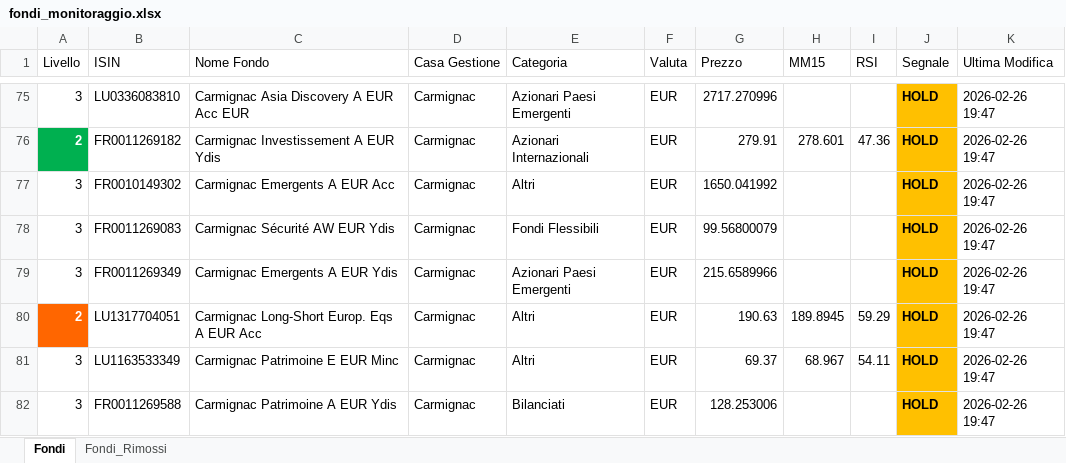
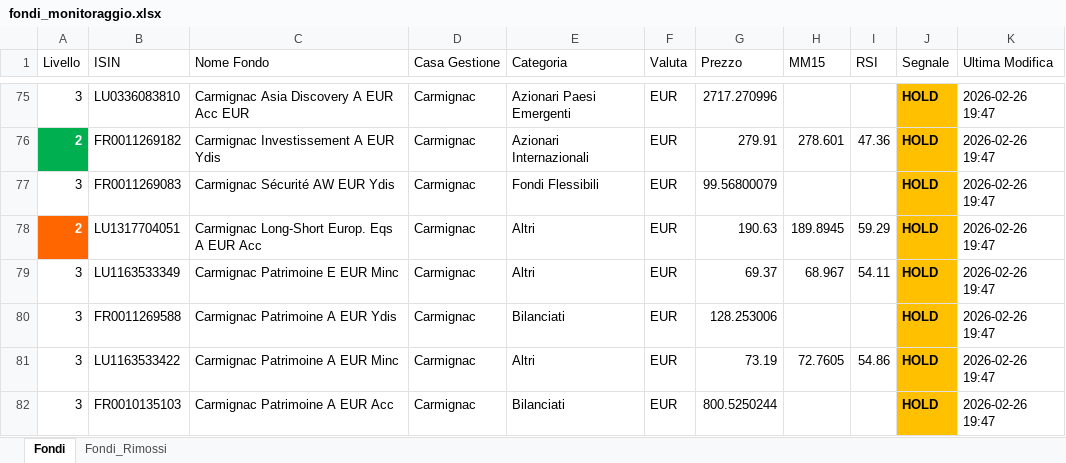
Before and after one commit to andreapavan-ops/MONITORAGGIO_FONDI, an Excel workbook: fondi_monitoraggio.xlsx, sheet Fondi, drawn as a sheet; only a part is shown, gaps mark what is left out; the shorter side is filled out with more unchanged rows; values as stored, in another font and other column widths than the file's, no borders; the diff names each change by its address in the sheet, - before the commit and + after, or states it on an @@ line.

```diff
--- a/fondi_monitoraggio.xlsx (sheet Fondi)
+++ b/fondi_monitoraggio.xlsx (sheet Fondi)
-row 77: 3 | FR0010149302 | Carmignac Emergents A EUR Acc | Carmignac | Altri | EUR | 1650.041992 |  |  | HOLD | 2026-02-26 19:47
-row 79: 3 | FR0011269349 | Carmignac Emergents A EUR Ydis | Carmignac | Azionari Paesi Emergenti | EUR | 215.6589966 |  |  | HOLD | 2026-02-26 19:47
```
Also changed, not shown: sheet Fondi_Rimossi.
